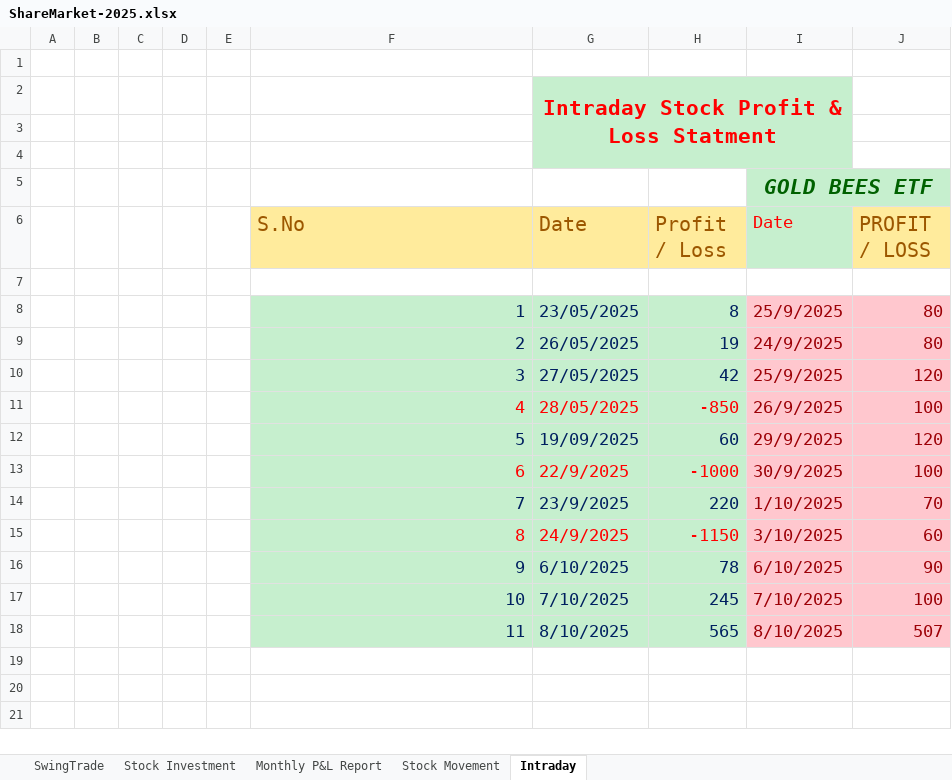
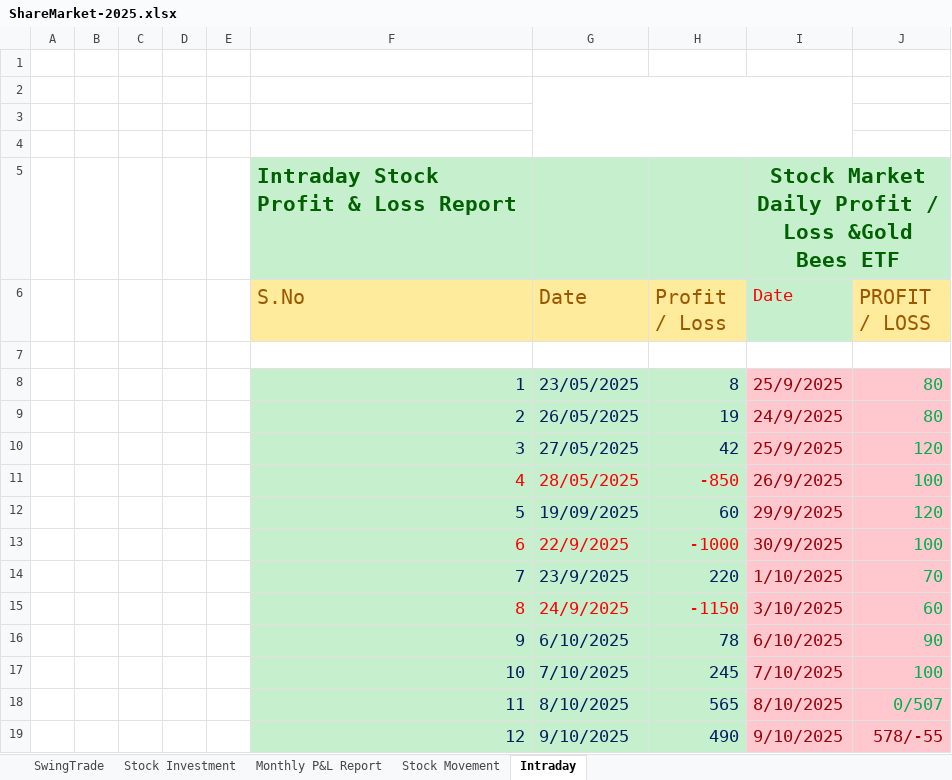
Before and after one commit to nandagopal1984/MyFirstApplication, an Excel workbook: ShareMarket-2025.xlsx, sheet Intraday, drawn as a sheet; values as stored, in another font and other column widths than the file's, no borders; removed rows and columns are numbered as before the commit, all else as after; the diff names each change by its address in the sheet, - before the commit and + after, or states it on an @@ line.

Commit message:
9-oct-2025-stock market report
Here i attached stock market .

```diff
--- a/ShareMarket-2025.xlsx (sheet Intraday)
+++ b/ShareMarket-2025.xlsx (sheet Intraday)
-row 2:  |  |  |  |  |  | Intraday Stock Profit & Loss Statment
-G2:I3 fill: #C6EFCE
+G2:I3 fill: none
+G2:I4 merged
-I4 (Date): GOLD BEES ETF
+I4 (Date): (empty)
-I4:J4 fill: #C6EFCE
+I4:J4 fill: none
-I5:J5 merged
+row 5:  |  |  |  |  | Intraday Stock Profit & Loss Report |  |  | Stock Market Daily Profit / Loss &Gold Bees ETF
-J8:J18 text colour: #9C0006
+J8:J18 text colour: #00B050
-J18 (PROFIT / LOSS): 507
+J18 (PROFIT / LOSS): 0/507
+row 19:  |  |  |  |  | 12 | 9/10/2025 | 490 | 9/10/2025 | 578/-55
```
